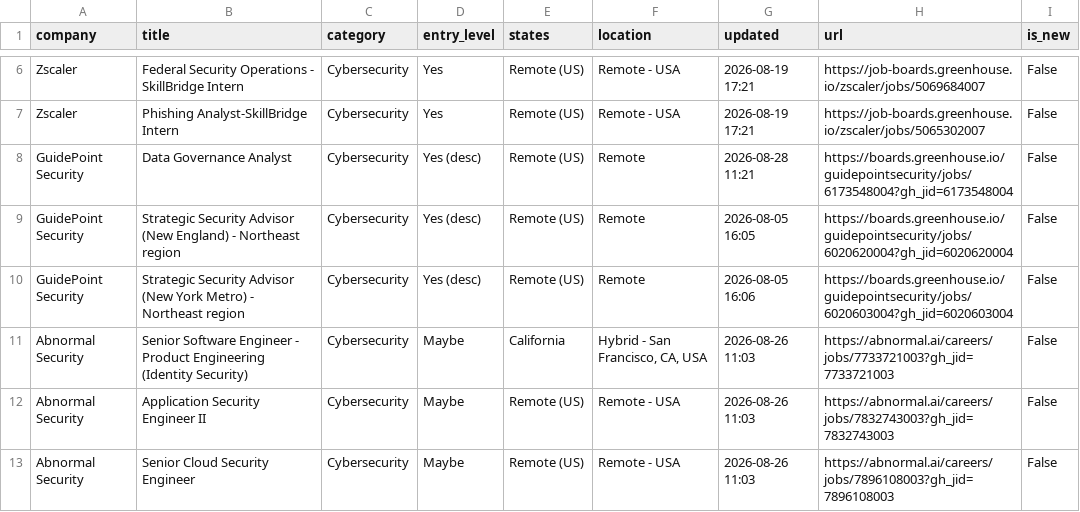
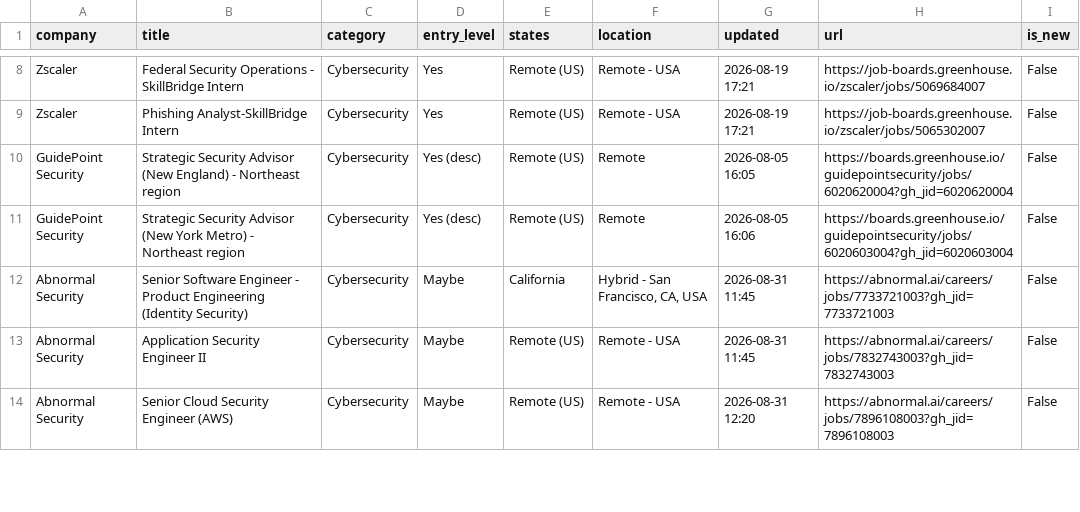
Before and after one commit to bikloz50/cybersecurity-job-tracker, a CSV file: cyber_jobs.csv, drawn as a sheet; only a part is shown, gaps mark what is left out; the diff covers the shown part only.

```diff
--- a/cyber_jobs.csv
+++ b/cyber_jobs.csv
@@ -7,7 +9,6 @@ Zscaler,Federal Security Operations - SkillBridge Intern,Cybersecurity,Yes,Remot
 Zscaler,Phishing Analyst-SkillBridge Intern,Cybersecurity,Yes,Remote (US),Remote - USA,2026-08-19 17:21,https://job-boards.greenhouse.io/zscaler/jobs/5065302007,False
-GuidePoint Security,Data Governance Analyst,Cybersecurity,Yes (desc),Remote (US),Remote,2026-08-28 11:21,https://boards.greenhouse.io/guidepointsecurity/jobs/6173548004?gh_jid=6173548004,False
 GuidePoint Security,Strategic Security Advisor (New England) - Northeast region,Cybersecurity,Yes (desc),Remote (US),Remote,2026-08-05 16:05,https://boards.greenhouse.io/guidepointsecurity/jobs/6020620004?gh_jid=6020620004,False
 GuidePoint Security,Strategic Security Advisor (New York Metro) - Northeast region,Cybersecurity,Yes (desc),Remote (US),Remote,2026-08-05 16:06,https://boards.greenhouse.io/guidepointsecurity/jobs/6020603004?gh_jid=6020603004,False
-Abnormal Security,Senior Software Engineer - Product Engineering (Identity Security),Cybersecurity,Maybe,California,"Hybrid - San Francisco, CA, USA",2026-08-26 11:03,https://abnormal.ai/careers/jobs/7733721003?gh_jid=7733721003,False
-Abnormal Security,Application Security Engineer II,Cybersecurity,Maybe,Remote (US),Remote - USA,2026-08-26 11:03,https://abnormal.ai/careers/jobs/7832743003?gh_jid=7832743003,False
-Abnormal Security,Senior Cloud Security Engineer,Cybersecurity,Maybe,Remote (US),Remote - USA,2026-08-26 11:03,https://abnormal.ai/careers/jobs/7896108003?gh_jid=7896108003,False
+Abnormal Security,Senior Software Engineer - Product Engineering (Identity Security),Cybersecurity,Maybe,California,"Hybrid - San Francisco, CA, USA",2026-08-31 11:45,https://abnormal.ai/careers/jobs/7733721003?gh_jid=7733721003,False
+Abnormal Security,Application Security Engineer II,Cybersecurity,Maybe,Remote (US),Remote - USA,2026-08-31 11:45,https://abnormal.ai/careers/jobs/7832743003?gh_jid=7832743003,False
+Abnormal Security,Senior Cloud Security Engineer (AWS),Cybersecurity,Maybe,Remote (US),Remote - USA,2026-08-31 12:20,https://abnormal.ai/careers/jobs/7896108003?gh_jid=7896108003,False
```
Also changed, not shown: 2 added rows, 6 removed rows and 19 edited cells elsewhere in this file, 3 other files.
